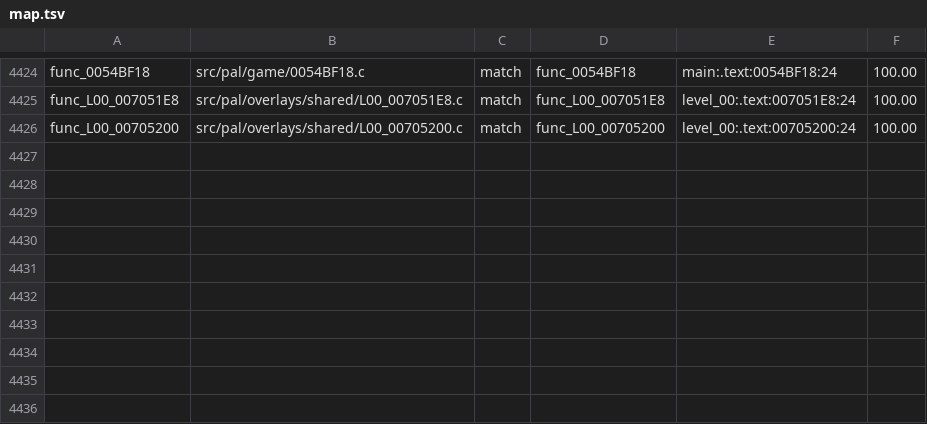
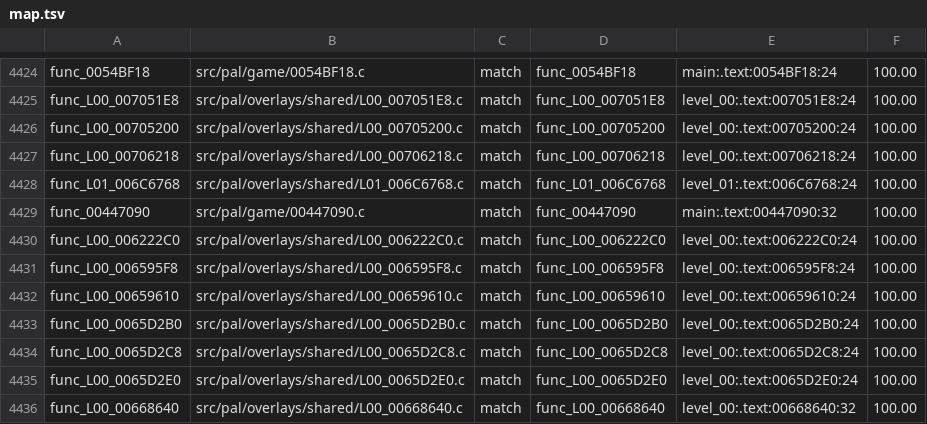
Before and after one commit to BlindFire1200/rac4-decomp, a TSV file: config/pal/map.tsv, drawn as a sheet; only a part is shown, gaps mark what is left out.

```diff
--- a/config/pal/map.tsv
+++ b/config/pal/map.tsv
@@ -4426 +4426,11 @@ func_L00_007051E8	src/pal/overlays/shared/L00_007051E8.c	match	func_L00_007051E8
 func_L00_00705200	src/pal/overlays/shared/L00_00705200.c	match	func_L00_00705200	level_00:.text:00705200:24	100.00
+func_L00_00706218	src/pal/overlays/shared/L00_00706218.c	match	func_L00_00706218	level_00:.text:00706218:24	100.00
+func_L01_006C6768	src/pal/overlays/shared/L01_006C6768.c	match	func_L01_006C6768	level_01:.text:006C6768:24	100.00
+func_00447090	src/pal/game/00447090.c	match	func_00447090	main:.text:00447090:32	100.00
+func_L00_006222C0	src/pal/overlays/shared/L00_006222C0.c	match	func_L00_006222C0	level_00:.text:006222C0:24	100.00
+func_L00_006595F8	src/pal/overlays/shared/L00_006595F8.c	match	func_L00_006595F8	level_00:.text:006595F8:24	100.00
+func_L00_00659610	src/pal/overlays/shared/L00_00659610.c	match	func_L00_00659610	level_00:.text:00659610:24	100.00
+func_L00_0065D2B0	src/pal/overlays/shared/L00_0065D2B0.c	match	func_L00_0065D2B0	level_00:.text:0065D2B0:24	100.00
+func_L00_0065D2C8	src/pal/overlays/shared/L00_0065D2C8.c	match	func_L00_0065D2C8	level_00:.text:0065D2C8:24	100.00
+func_L00_0065D2E0	src/pal/overlays/shared/L00_0065D2E0.c	match	func_L00_0065D2E0	level_00:.text:0065D2E0:24	100.00
+func_L00_00668640	src/pal/overlays/shared/L00_00668640.c	match	func_L00_00668640	level_00:.text:00668640:32	100.00
```
Also changed, not shown: config/us/map.tsv, 12 other files.
